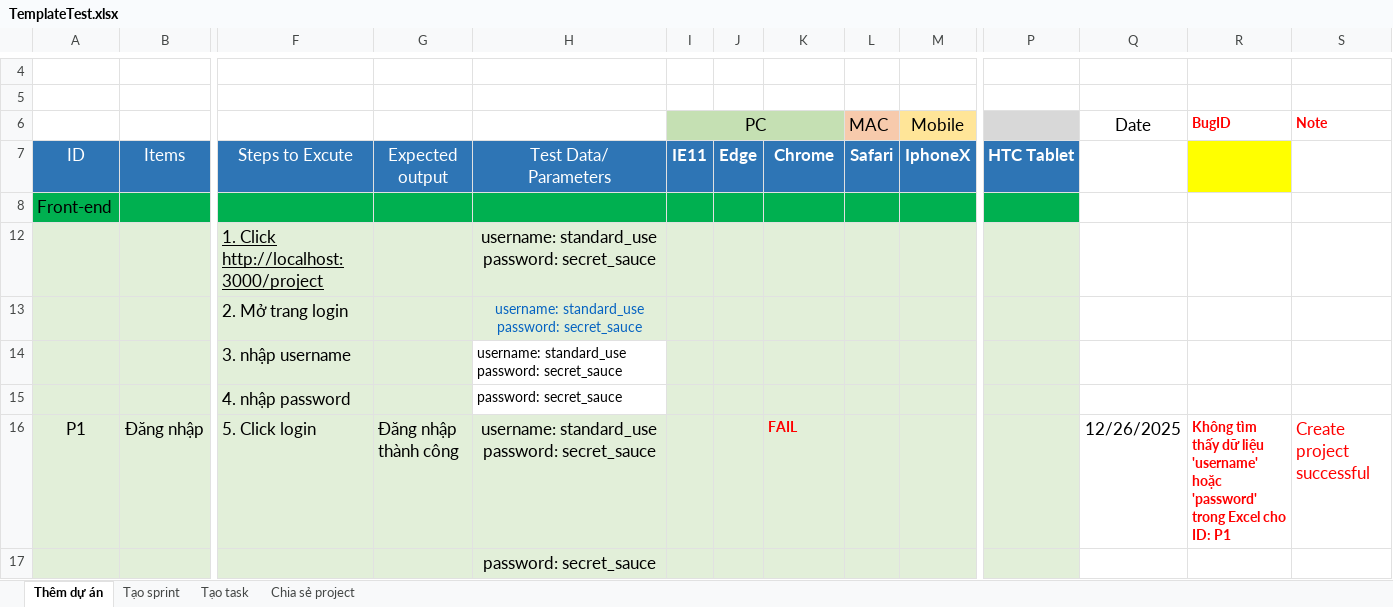
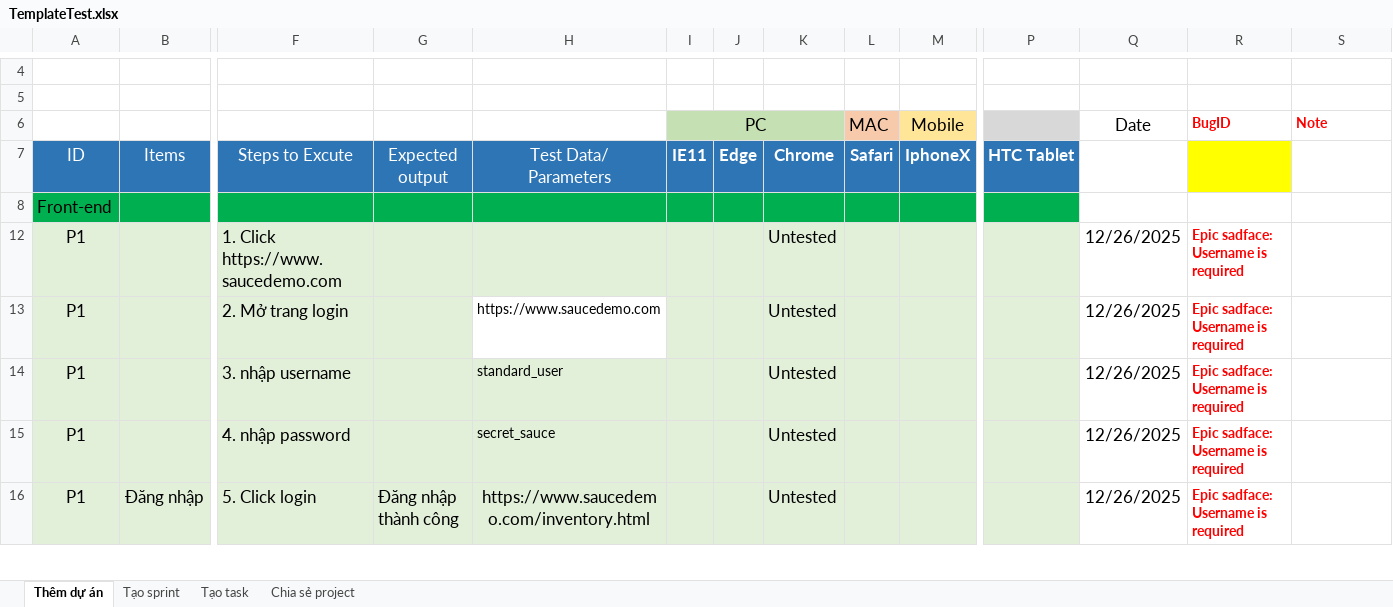
Before and after one commit to Bunmasv2/selenium_testing, an Excel workbook: my-selenium-project/test-reports/TemplateTest.xlsx, sheet Thêm dự án, drawn as a sheet; only a part is shown, gaps mark what is left out; values as stored, in another font and other column widths than the file's, no borders; removed rows and columns are numbered as before the commit, all else as after; rows hold the shown columns only; ↵ is a line break in a cell; the diff covers the shown part only; the diff names each change by its address in the sheet, - before the commit and + after, or states it on an @@ line.

```diff
--- a/my-selenium-project/test-reports/TemplateTest.xlsx (sheet Thêm dự án)
+++ b/my-selenium-project/test-reports/TemplateTest.xlsx (sheet Thêm dự án)
-row 12:  |  | 1. Click http://localhost:3000/project |  | username: standard_use ↵ password: secret_sauce
-row 13:  |  | 2. Mở trang login |  | username: standard_use ↵ password: secret_sauce
-row 14:  |  | 3. nhập username |  | username: standard_use ↵ password: secret_sauce
-row 15:  |  | 4. nhập password |  | password: secret_sauce
+row 12: P1 |  | 1. Click https://www.saucedemo.com |  |  |  |  | Untested |  |  |  | 12/26/2025 | Epic sadface: Username is required
+row 13: P1 |  | 2. Mở trang login |  | https://www.saucedemo.com |  |  | Untested |  |  |  | 12/26/2025 | Epic sadface: Username is required
+row 14: P1 |  | 3. nhập username |  | standard_user |  |  | Untested |  |  |  | 12/26/2025 | Epic sadface: Username is required
+row 15: P1 |  | 4. nhập password |  | secret_sauce |  |  | Untested |  |  |  | 12/26/2025 | Epic sadface: Username is required
-H16: username: standard_use ↵ password: secret_sauce
+H16: https://www.saucedemo.com/inventory.html
-K16: FAIL
+K16: Untested
@@ K16 bold: on → off, text colour: #FF0000 → black, text size: larger @@
-R16 (BugID): Không tìm thấy dữ liệu 'username' hoặc 'password' trong Excel cho ID: P1
+R16 (BugID): Epic sadface: Username is required
-S16 (Note): Create project successful
+S16 (Note): (empty)
-row 17:  |  |  |  | password: secret_sauce
```
Also changed, not shown: 8 added rows, 50 removed rows, 9 edited cells and cell formats elsewhere in this sheet, 11 other files.
